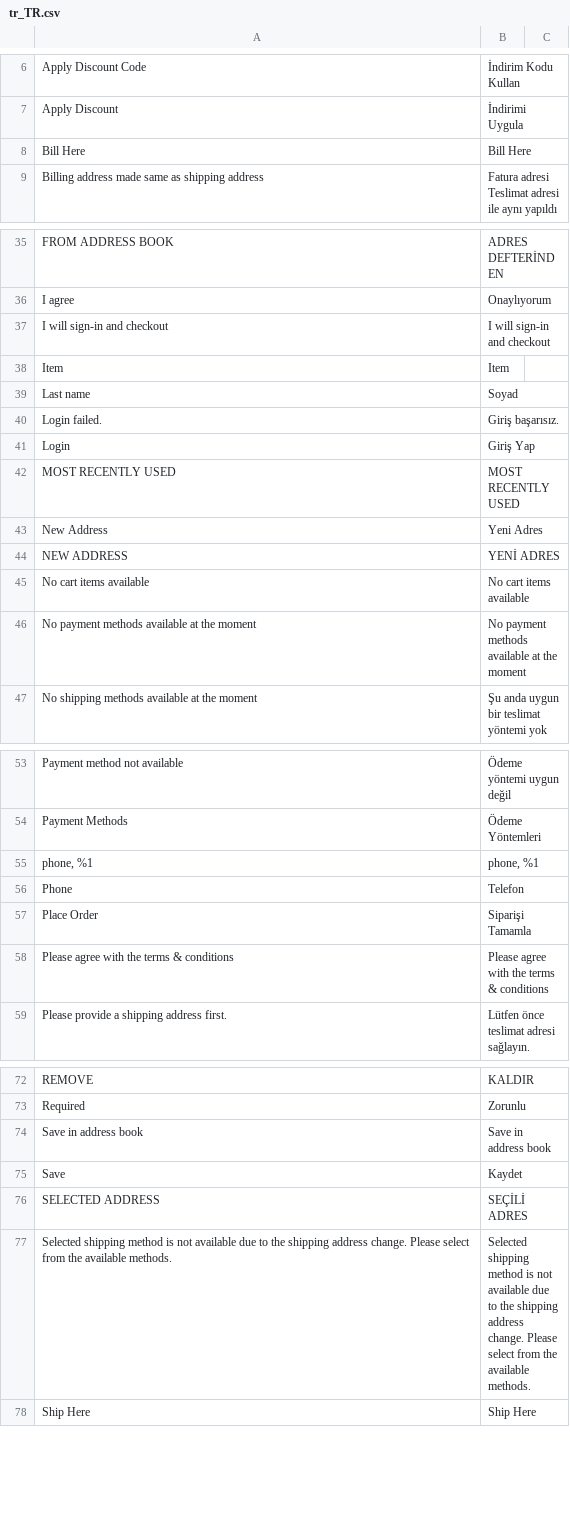
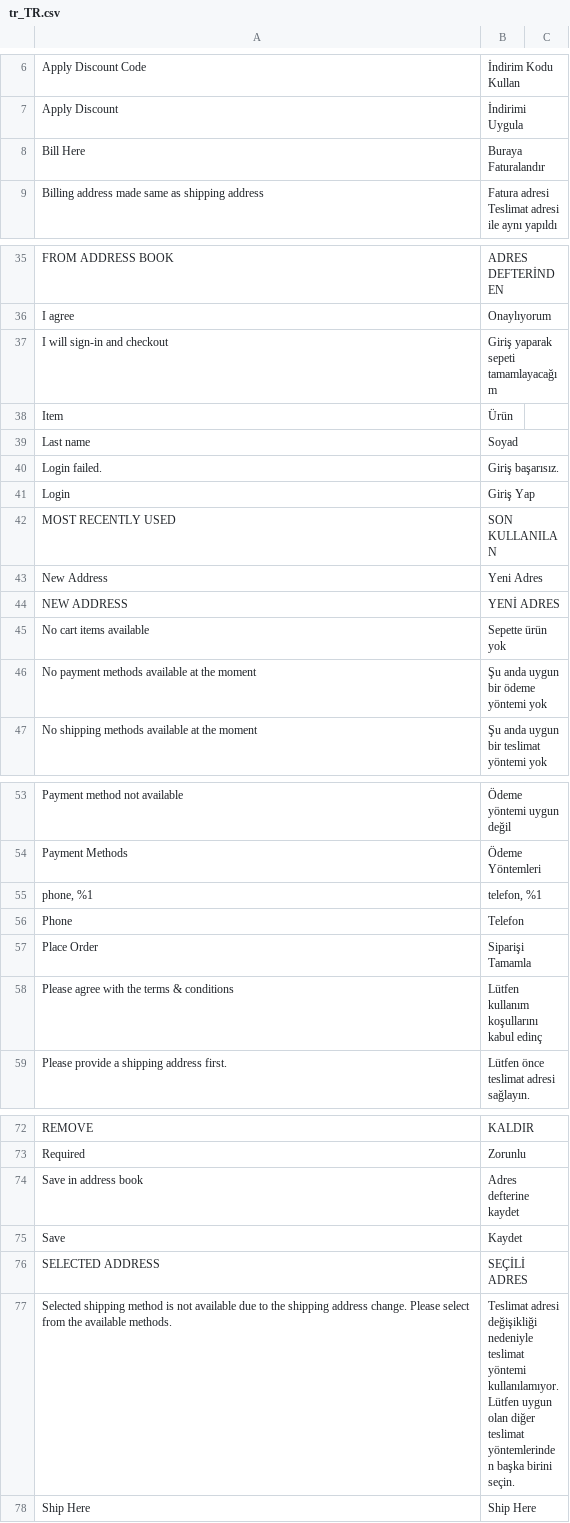
Before and after one commit to hyva-themes/magento2-react-checkout, a CSV file: src/i18n/tr_TR.csv, drawn as a sheet; only a part is shown, gaps mark what is left out; the diff covers the shown part only.

Commit message:
Added missing translations

```diff
--- a/src/i18n/tr_TR.csv
+++ b/src/i18n/tr_TR.csv
@@ -7,3 +7,3 @@
 "Apply Discount","İndirimi Uygula"
-"Bill Here","Bill Here"
+"Bill Here","Buraya Faturalandır"
 "Billing address made same as shipping address","Fatura adresi Teslimat adresi ile aynı yapıldı"
@@ -36,4 +36,4 @@
 "I agree","Onaylıyorum"
-"I will sign-in and checkout","I will sign-in and checkout"
-"Item","Item"
+"I will sign-in and checkout","Giriş yaparak sepeti tamamlayacağım"
+"Item","Ürün"
 "Last name","Soyad"
@@ -41,7 +41,7 @@
 "Login","Giriş Yap"
-"MOST RECENTLY USED","MOST RECENTLY USED"
+"MOST RECENTLY USED","SON KULLANILAN"
 "New Address","Yeni Adres"
 "NEW ADDRESS","YENİ ADRES"
-"No cart items available","No cart items available"
-"No payment methods available at the moment","No payment methods available at the moment"
+"No cart items available","Sepette ürün yok"
+"No payment methods available at the moment","Şu anda uygun bir ödeme yöntemi yok"
 "No shipping methods available at the moment","Şu anda uygun bir teslimat yöntemi yok"
@@ -55,6 +55,6 @@
 "Payment Methods","Ödeme Yöntemleri"
-"phone, %1","phone, %1"
+"phone, %1","telefon, %1"
 "Phone","Telefon"
 "Place Order","Siparişi Tamamla"
-"Please agree with the terms & conditions","Please agree with the terms & conditions"
+"Please agree with the terms & conditions","Lütfen kullanım koşullarını kabul edinç"
 "Please provide a shipping address first.","Lütfen önce teslimat adresi sağlayın."
@@ -74,6 +74,6 @@
 "Required","Zorunlu"
-"Save in address book","Save in address book"
+"Save in address book","Adres defterine kaydet"
 "Save","Kaydet"
 "SELECTED ADDRESS","SEÇİLİ ADRES"
-"Selected shipping method is not available due to the shipping address change. Please select from the available methods.","Selected shipping method is not available due to the shipping address change. Please select from the available methods."
+"Selected shipping method is not available due to the shipping address change. Please select from the available methods.","Teslimat adresi değişikliği nedeniyle teslimat yöntemi kullanılamıyor. Lütfen uygun olan diğer teslimat yöntemlerinden başka birini seçin."
 "Ship Here","Ship Here"
```
Also changed, not shown: 1 edited cell elsewhere in this file.
